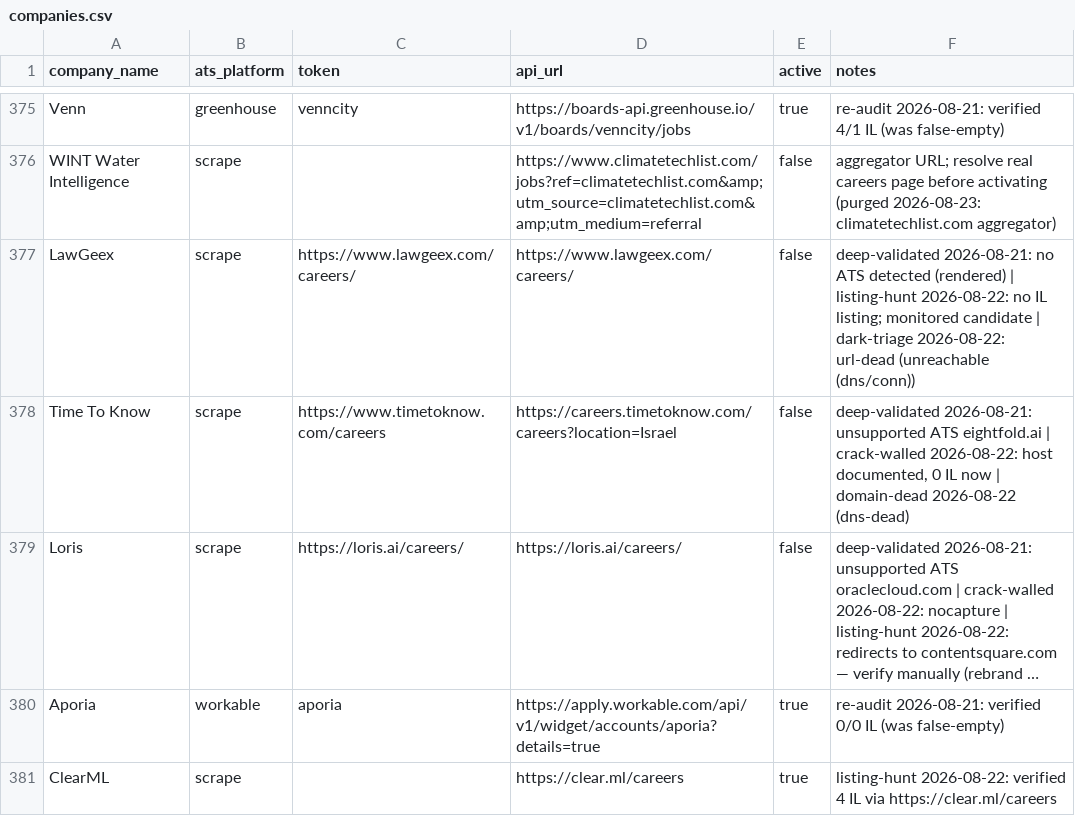
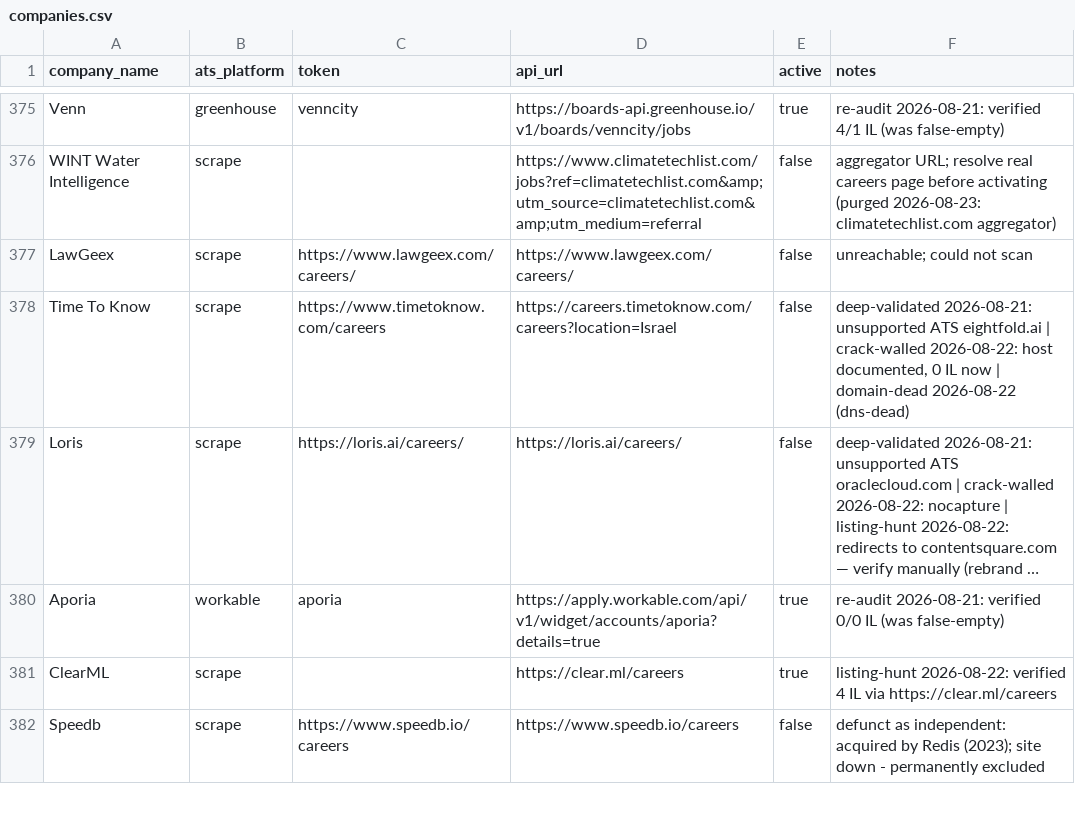
Before and after one commit to AnalystJobsIL/pipeline, a CSV file: companies.csv, drawn as a sheet; only a part is shown, gaps mark what is left out; the shorter side is filled out with more unchanged rows; long unchanged cells end in …; the diff covers the shown part only.

Commit message:
retry-unreachable 2026-08-23T03:43 [skip ci]

```diff
--- a/companies.csv
+++ b/companies.csv
@@ -376,3 +376,3 @@ Venn,greenhouse,venncity,https://boards-api.greenhouse.io/v1/boards/venncity/job
 WINT Water Intelligence,scrape,,https://www.climatetechlist.com/jobs?ref=climatetechlist.com&amp;utm_source=climatetechlist.com&amp;utm_medium=referral,false,aggregator URL; resolve real careers page before activating (purged 2026-08-23: climatetechlist.com aggregator)
-LawGeex,scrape,https://www.lawgeex.com/careers/,https://www.lawgeex.com/careers/,false,deep-validated 2026-08-21: no ATS detected (rendered) | listing-hunt 2026-08-22: no IL listing; monitored candidate | dark-triage 2026-08-22: url-dead (unreachable (dns/conn))
+LawGeex,scrape,https://www.lawgeex.com/careers/,https://www.lawgeex.com/careers/,false,unreachable; could not scan
 Time To Know,scrape,https://www.timetoknow.com/careers,https://careers.timetoknow.com/careers?location=Israel,false,"deep-validated 2026-08-21: unsupported ATS eightfold.ai | crack-walled 2026-08-22: host documented, 0 IL now | domain-dead 2026-08-22 (dns-dead)"
```
Also changed, not shown: 15 edited cells elsewhere in this file.
